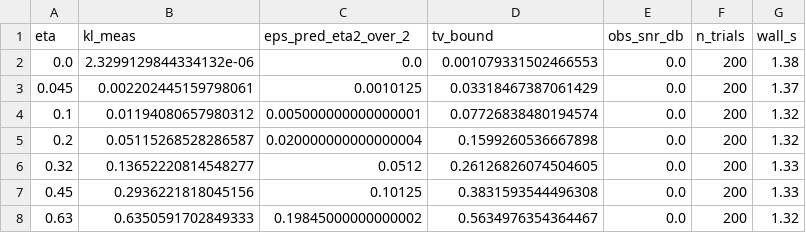
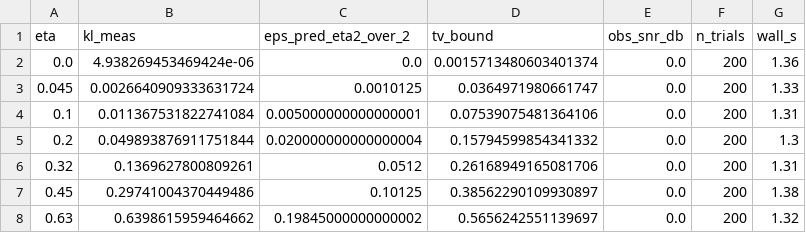
Before and after one commit to ProfessorDong/EmissionNeutral-ISAC, a CSV file: sim/results/covertness.csv, drawn as a sheet.

```diff
--- a/sim/results/covertness.csv
+++ b/sim/results/covertness.csv
@@ -1,8 +1,8 @@
 eta,kl_meas,eps_pred_eta2_over_2,tv_bound,obs_snr_db,n_trials,wall_s
-0.0,2.3299129844334132e-06,0.0,0.001079331502466553,0.0,200,1.38
-0.045,0.002202445159798061,0.0010125,0.03318467387061429,0.0,200,1.37
-0.1,0.01194080657980312,0.005000000000000001,0.07726838480194574,0.0,200,1.32
-0.2,0.05115268528286587,0.020000000000000004,0.1599260536667898,0.0,200,1.32
-0.32,0.13652220814548277,0.0512,0.26126826074504605,0.0,200,1.33
-0.45,0.2936221818045156,0.10125,0.3831593544496308,0.0,200,1.33
-0.63,0.6350591702849333,0.19845000000000002,0.5634976354364467,0.0,200,1.32
+0.0,4.938269453469424e-06,0.0,0.0015713480603401374,0.0,200,1.36
+0.045,0.0026640909333631724,0.0010125,0.0364971980661747,0.0,200,1.33
+0.1,0.011367531822741084,0.005000000000000001,0.07539075481364106,0.0,200,1.31
+0.2,0.049893876911751844,0.020000000000000004,0.15794599854341332,0.0,200,1.3
+0.32,0.1369627800809261,0.0512,0.26168949165081706,0.0,200,1.31
+0.45,0.29741004370449486,0.10125,0.38562290109930897,0.0,200,1.38
+0.63,0.6398615959464662,0.19845000000000002,0.5656242551139697,0.0,200,1.32
```
Also changed, not shown: sim/results/adversary.csv, sim/results/detection.csv, 3 other files.
